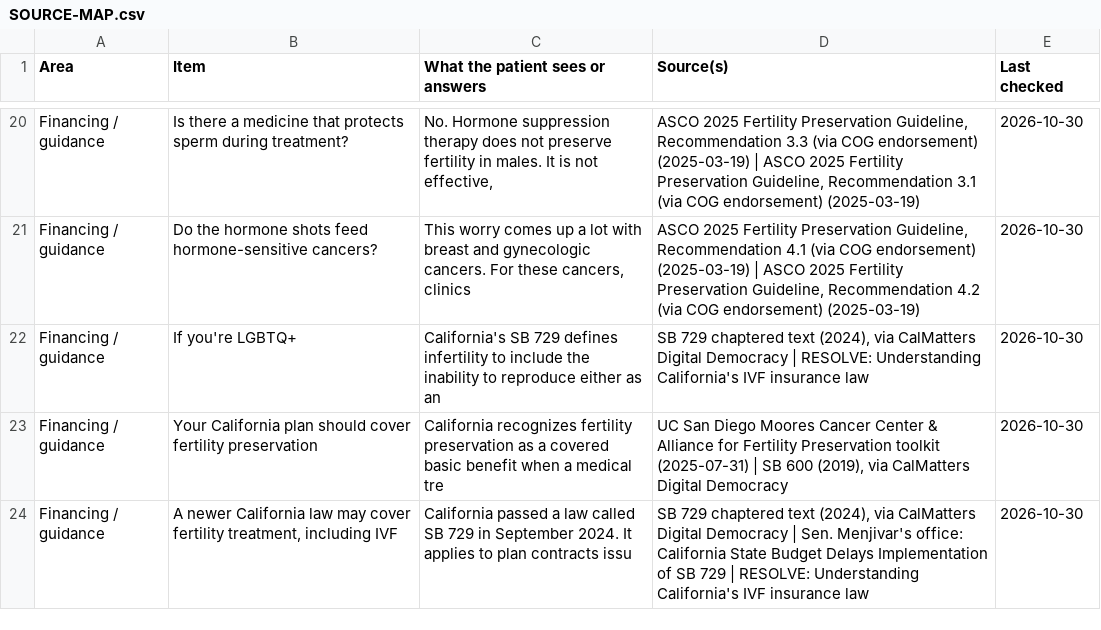
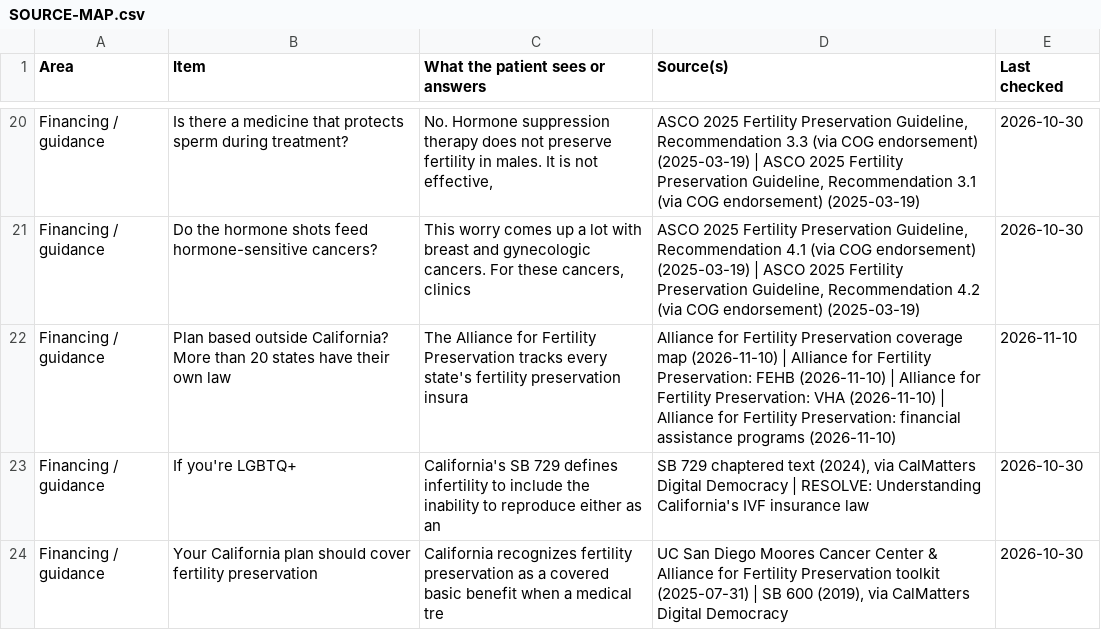
Before and after one commit to helen-abodee/fertility-navigator-sage, a CSV file: content/SOURCE-MAP.csv, drawn as a sheet; only a part is shown, gaps mark what is left out; the shorter side is filled out with more unchanged rows; the diff names each change by its address in the sheet, - before the commit and + after, or states it on an @@ line.

```diff
--- a/content/SOURCE-MAP.csv
+++ b/content/SOURCE-MAP.csv
+row 22: Financing / guidance | Plan based outside California? More than 20 states have their own law | The Alliance for Fertility Preservation tracks every state's fertility preservation insura | Alliance for Fertility Preservation coverage map (2026-11-10) | Alliance for Fertility Preservation: FEHB (2026-11-10) | Alliance for Fertility Preservation: VHA (2026-11-10) | Alliance for Fertility Preservation: financial assistance programs (2026-11-10) | 2026-11-10
```
Also changed, not shown: 9 other files.
